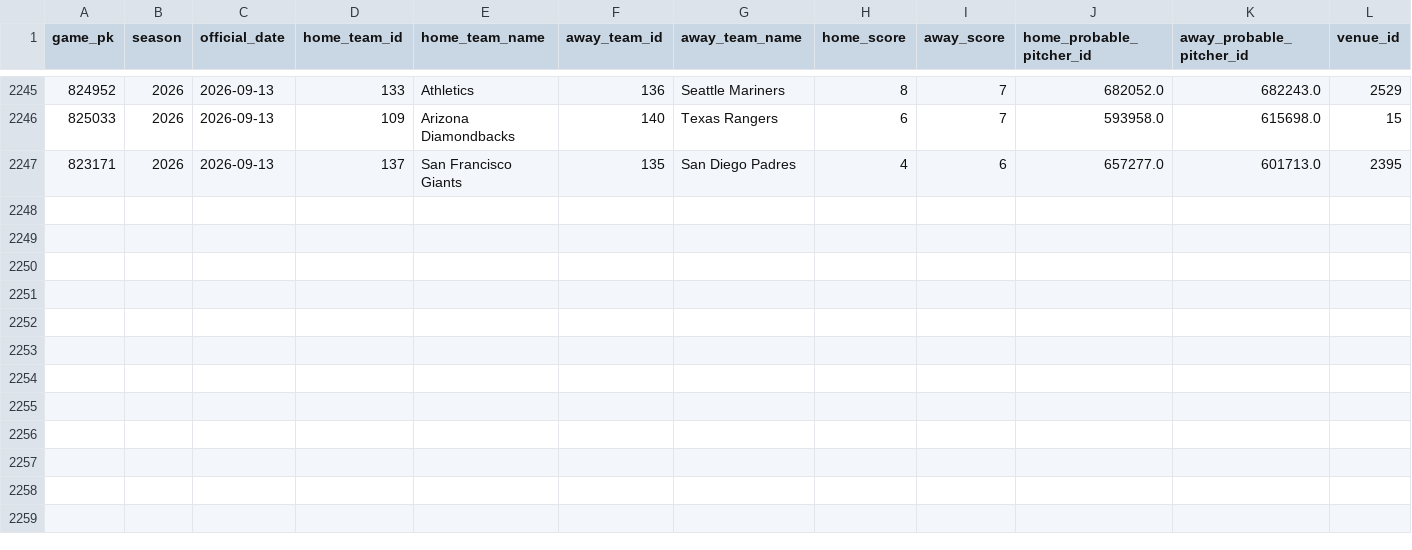
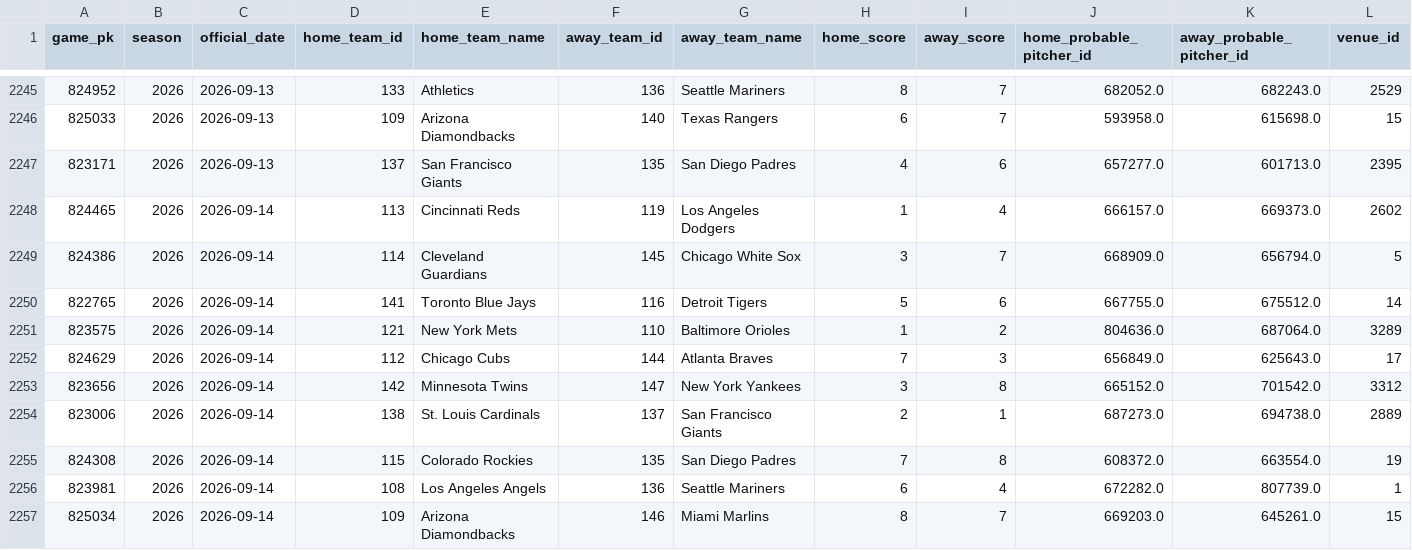
Before and after one commit to jackgoad05-afk/mlb-k-props, a CSV file: data/raw/schedule_2026.csv, drawn as a sheet; only a part is shown, gaps mark what is left out; rows hold the shown columns only; the diff names each change by its address in the sheet, - before the commit and + after, or states it on an @@ line.

```diff
--- a/data/raw/schedule_2026.csv
+++ b/data/raw/schedule_2026.csv
+row 2248: 824465 | 2026 | 2026-09-14 | 113 | Cincinnati Reds | 119 | Los Angeles Dodgers | 1 | 4 | 666157.0 | 669373.0 | 2602
+row 2249: 824386 | 2026 | 2026-09-14 | 114 | Cleveland Guardians | 145 | Chicago White Sox | 3 | 7 | 668909.0 | 656794.0 | 5
+row 2250: 822765 | 2026 | 2026-09-14 | 141 | Toronto Blue Jays | 116 | Detroit Tigers | 5 | 6 | 667755.0 | 675512.0 | 14
+row 2251: 823575 | 2026 | 2026-09-14 | 121 | New York Mets | 110 | Baltimore Orioles | 1 | 2 | 804636.0 | 687064.0 | 3289
+row 2252: 824629 | 2026 | 2026-09-14 | 112 | Chicago Cubs | 144 | Atlanta Braves | 7 | 3 | 656849.0 | 625643.0 | 17
+row 2253: 823656 | 2026 | 2026-09-14 | 142 | Minnesota Twins | 147 | New York Yankees | 3 | 8 | 665152.0 | 701542.0 | 3312
+row 2254: 823006 | 2026 | 2026-09-14 | 138 | St. Louis Cardinals | 137 | San Francisco Giants | 2 | 1 | 687273.0 | 694738.0 | 2889
+row 2255: 824308 | 2026 | 2026-09-14 | 115 | Colorado Rockies | 135 | San Diego Padres | 7 | 8 | 608372.0 | 663554.0 | 19
+row 2256: 823981 | 2026 | 2026-09-14 | 108 | Los Angeles Angels | 136 | Seattle Mariners | 6 | 4 | 672282.0 | 807739.0 | 1
+row 2257: 825034 | 2026 | 2026-09-14 | 109 | Arizona Diamondbacks | 146 | Miami Marlins | 8 | 7 | 669203.0 | 645261.0 | 15
```
Also changed, not shown: output/ks_daily_matched.csv, output/ks_daily_scores.csv, 7 other files.
